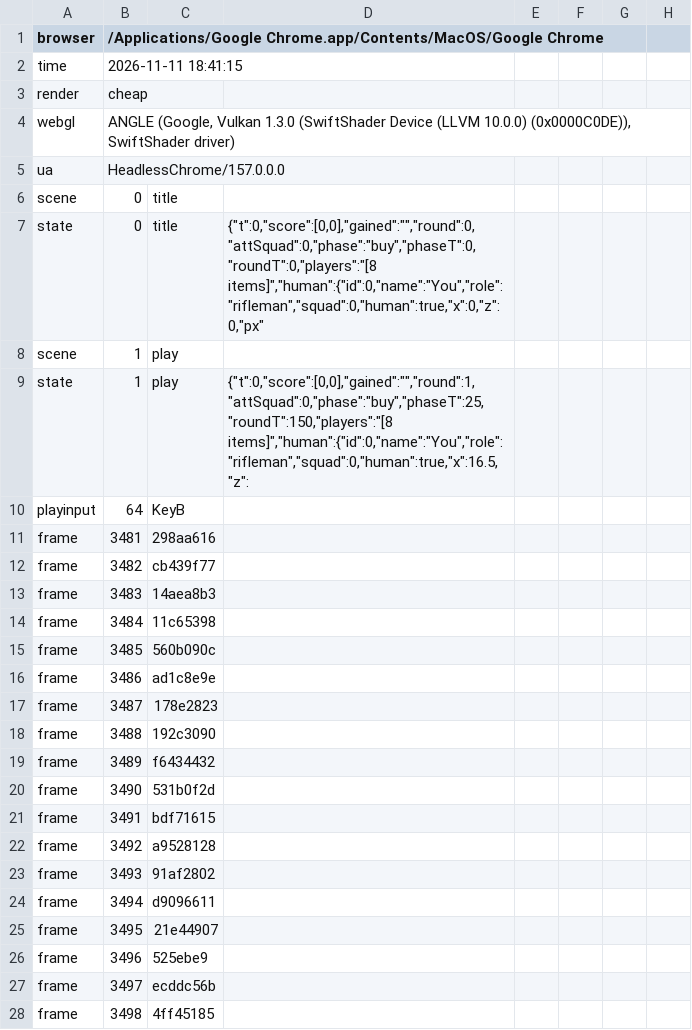
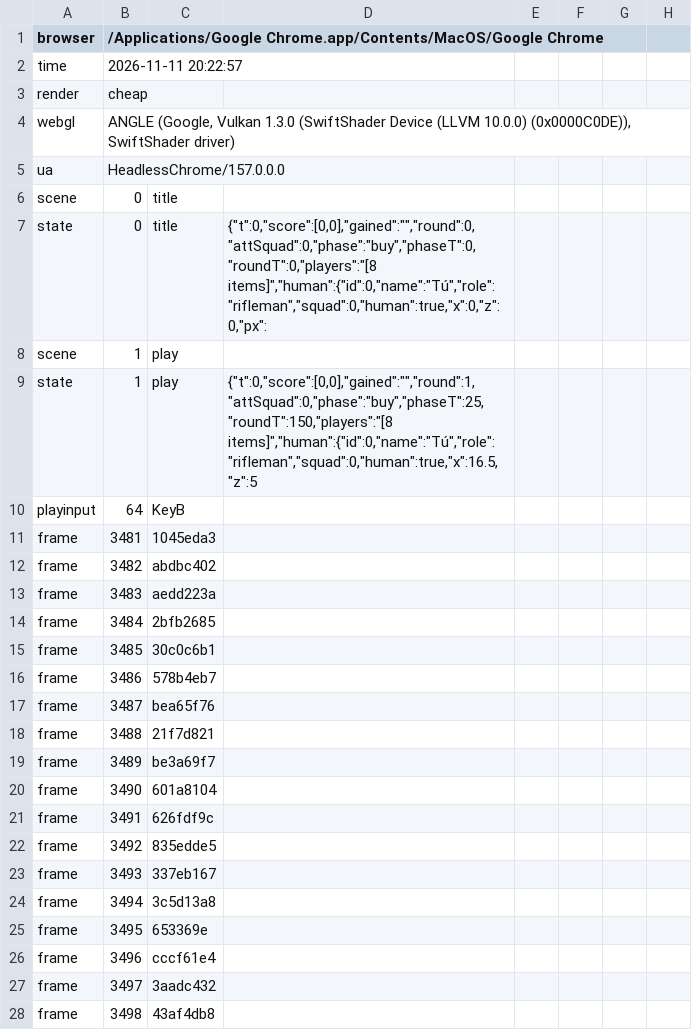
Before and after one commit to amigomarce/solve-or-boom, a TSV file: production/qa/evidence/grow-solve-or-boom/accepted.tsv, drawn as a sheet; only a part is shown; the diff covers the shown part only.

```diff
--- a/production/qa/evidence/grow-solve-or-boom/accepted.tsv
+++ b/production/qa/evidence/grow-solve-or-boom/accepted.tsv
@@ -1,3 +1,3 @@
 browser	/Applications/Google Chrome.app/Contents/MacOS/Google Chrome
-time	2026-11-11 18:41:15
+time	2026-11-11 20:22:57
 render	cheap
@@ -6,23 +6,23 @@ ua	HeadlessChrome/157.0.0.0
 scene	0	title
-state	0	title	{"t":0,"score":[0,0],"gained":"","round":0,"attSquad":0,"phase":"buy","phaseT":0,"roundT":0,"players":"[8 items]","human":{"id":0,"name":"You","role":"rifleman","squad":0,"human":true,"x":0,"z":0,"px"
+state	0	title	{"t":0,"score":[0,0],"gained":"","round":0,"attSquad":0,"phase":"buy","phaseT":0,"roundT":0,"players":"[8 items]","human":{"id":0,"name":"Tú","role":"rifleman","squad":0,"human":true,"x":0,"z":0,"px":
 scene	1	play
-state	1	play	{"t":0,"score":[0,0],"gained":"","round":1,"attSquad":0,"phase":"buy","phaseT":25,"roundT":150,"players":"[8 items]","human":{"id":0,"name":"You","role":"rifleman","squad":0,"human":true,"x":16.5,"z":
+state	1	play	{"t":0,"score":[0,0],"gained":"","round":1,"attSquad":0,"phase":"buy","phaseT":25,"roundT":150,"players":"[8 items]","human":{"id":0,"name":"Tú","role":"rifleman","squad":0,"human":true,"x":16.5,"z":5
 playinput	64	KeyB
-frame	3481	298aa616
-frame	3482	cb439f77
-frame	3483	14aea8b3
-frame	3484	11c65398
-frame	3485	560b090c
-frame	3486	ad1c8e9e
-frame	3487	178e2823
-frame	3488	192c3090
-frame	3489	f6434432
-frame	3490	531b0f2d
-frame	3491	bdf71615
-frame	3492	a9528128
-frame	3493	91af2802
-frame	3494	d9096611
-frame	3495	21e44907
-frame	3496	525ebe9
-frame	3497	ecddc56b
-frame	3498	4ff45185
+frame	3481	1045eda3
+frame	3482	abdbc402
+frame	3483	aedd223a
+frame	3484	2bfb2685
+frame	3485	30c0c6b1
+frame	3486	578b4eb7
+frame	3487	bea65f76
+frame	3488	21f7d821
+frame	3489	be3a69f7
+frame	3490	601a8104
+frame	3491	626fdf9c
+frame	3492	835edde5
+frame	3493	337eb167
+frame	3494	3c5d13a8
+frame	3495	653369e
+frame	3496	cccf61e4
+frame	3497	3aadc432
+frame	3498	43af4db8
```
Also changed, not shown: 128 edited cells elsewhere in this file, production/qa/evidence/grow-solve-or-boom/story.tsv, 7 other files.
